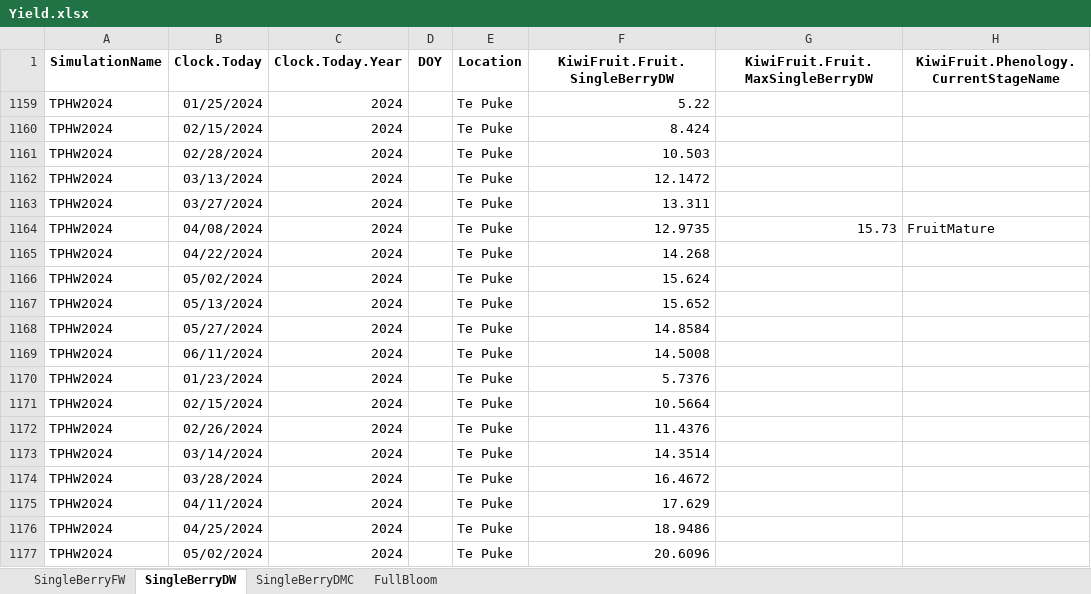
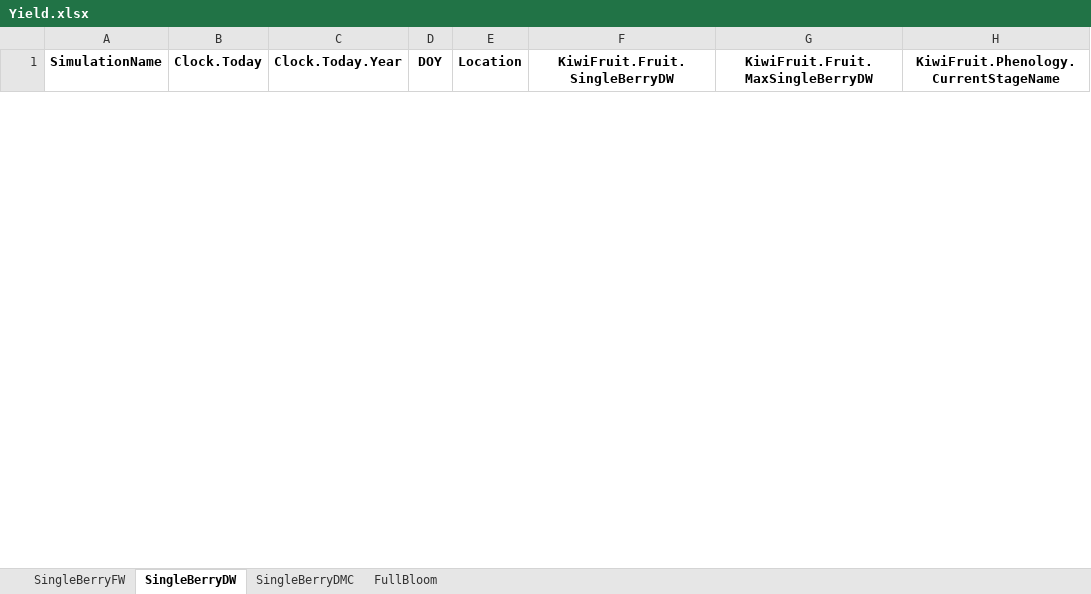
Before and after one commit to Nilo-O-o/ApsimX, an Excel workbook: Prototypes/KiwiFruit/Yield.xlsx, sheet SingleBerryDW, drawn as a sheet; only a part is shown; values as stored, in another font and other column widths than the file's, no borders; removed rows and columns are numbered as before the commit, all else as after; the diff covers the shown part only; the diff names each change by its address in the sheet, - before the commit and + after, or states it on an @@ line.

Commit message:
Max DW & DMC calculated by trend fitting

```diff
--- a/Prototypes/KiwiFruit/Yield.xlsx (sheet SingleBerryDW)
+++ b/Prototypes/KiwiFruit/Yield.xlsx (sheet SingleBerryDW)
-row 1159: TPHW2024 | 01/25/2024 | 2024 |  | Te Puke | 5.22
-row 1160: TPHW2024 | 02/15/2024 | 2024 |  | Te Puke | 8.424
-row 1161: TPHW2024 | 02/28/2024 | 2024 |  | Te Puke | 10.503
-row 1162: TPHW2024 | 03/13/2024 | 2024 |  | Te Puke | 12.1472
-row 1163: TPHW2024 | 03/27/2024 | 2024 |  | Te Puke | 13.311
-row 1164: TPHW2024 | 04/08/2024 | 2024 |  | Te Puke | 12.9735 | 15.73 | FruitMature
-row 1165: TPHW2024 | 04/22/2024 | 2024 |  | Te Puke | 14.268
-row 1166: TPHW2024 | 05/02/2024 | 2024 |  | Te Puke | 15.624
-row 1167: TPHW2024 | 05/13/2024 | 2024 |  | Te Puke | 15.652
-row 1168: TPHW2024 | 05/27/2024 | 2024 |  | Te Puke | 14.8584
-row 1169: TPHW2024 | 06/11/2024 | 2024 |  | Te Puke | 14.5008
-row 1170: TPHW2024 | 01/23/2024 | 2024 |  | Te Puke | 5.7376
-row 1171: TPHW2024 | 02/15/2024 | 2024 |  | Te Puke | 10.5664
-row 1172: TPHW2024 | 02/26/2024 | 2024 |  | Te Puke | 11.4376
-row 1173: TPHW2024 | 03/14/2024 | 2024 |  | Te Puke | 14.3514
-row 1174: TPHW2024 | 03/28/2024 | 2024 |  | Te Puke | 16.4672
-row 1175: TPHW2024 | 04/11/2024 | 2024 |  | Te Puke | 17.629
-row 1176: TPHW2024 | 04/25/2024 | 2024 |  | Te Puke | 18.9486
-row 1177: TPHW2024 | 05/02/2024 | 2024 |  | Te Puke | 20.6096
```
Also changed, not shown: 11 added rows and 36 removed rows elsewhere in this sheet, sheet SingleBerryDMC, hidden cells.
